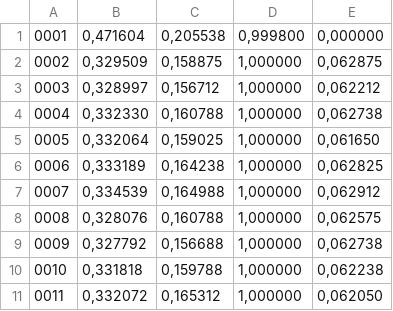
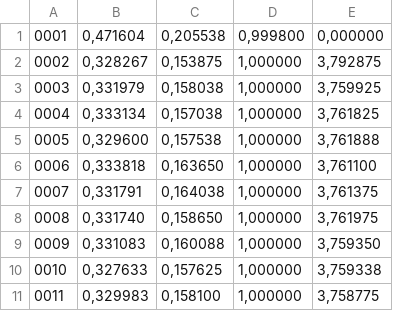
Before and after one commit to cuneytcalishkan/dist-res-alloc, a TSV file: trunk/EP2400Project1/sim-results/overload_epochs_f3.tsv, drawn as a sheet; only a part is shown; the diff covers the shown part only.

```diff
--- a/trunk/EP2400Project1/sim-results/overload_epochs_f3.tsv
+++ b/trunk/EP2400Project1/sim-results/overload_epochs_f3.tsv
@@ -1,11 +1,11 @@
 0001	0,471604	0,205538	0,999800	0,000000
-0002	0,329509	0,158875	1,000000	0,062875
-0003	0,328997	0,156712	1,000000	0,062212
-0004	0,332330	0,160788	1,000000	0,062738
-0005	0,332064	0,159025	1,000000	0,061650
-0006	0,333189	0,164238	1,000000	0,062825
-0007	0,334539	0,164988	1,000000	0,062912
-0008	0,328076	0,160788	1,000000	0,062575
-0009	0,327792	0,156688	1,000000	0,062738
-0010	0,331818	0,159788	1,000000	0,062238
-0011	0,332072	0,165312	1,000000	0,062050
+0002	0,328267	0,153875	1,000000	3,792875
+0003	0,331979	0,158038	1,000000	3,759925
+0004	0,333134	0,157038	1,000000	3,761825
+0005	0,329600	0,157538	1,000000	3,761888
+0006	0,333818	0,163650	1,000000	3,761100
+0007	0,331791	0,164038	1,000000	3,761375
+0008	0,331740	0,158650	1,000000	3,761975
+0009	0,331083	0,160088	1,000000	3,759350
+0010	0,327633	0,157625	1,000000	3,759338
+0011	0,329983	0,158100	1,000000	3,758775
```
Also changed, not shown: 117 edited cells elsewhere in this file, trunk/EP2400Project1/sim-results/overload_cycles_f5.tsv, trunk/EP2400Project1/sim-results/overload_epochs_f1.tsv, 21 other files.
